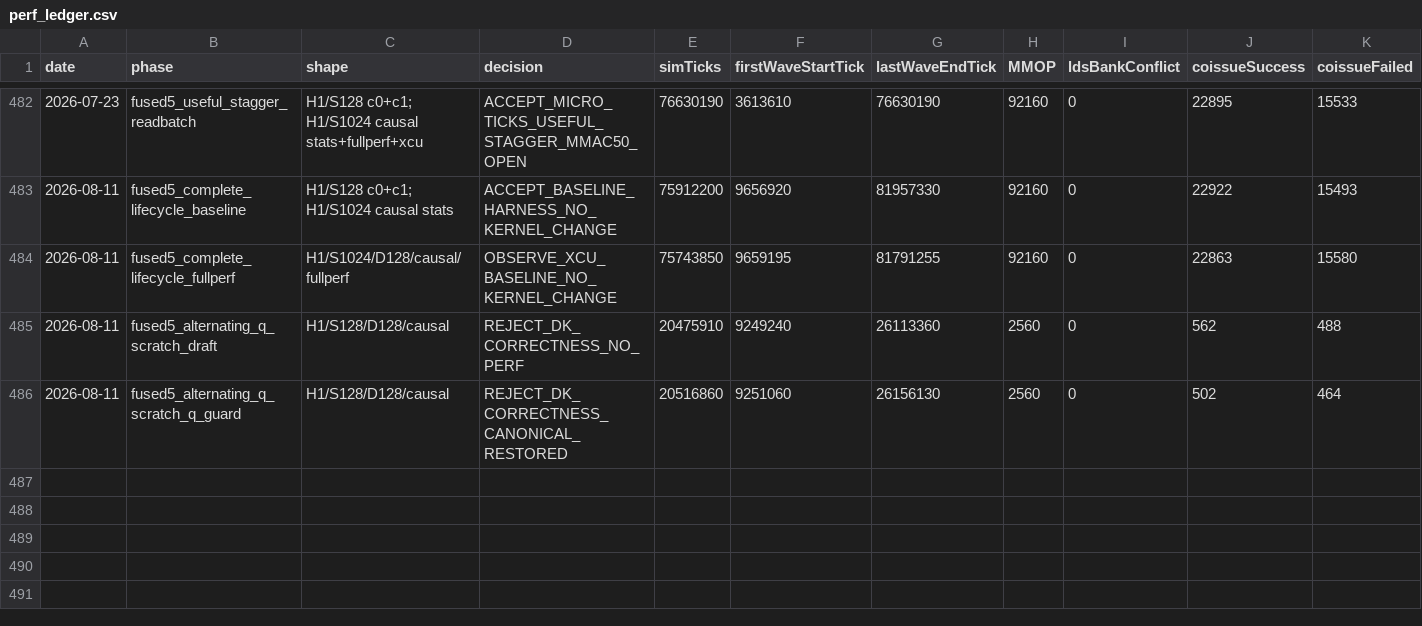
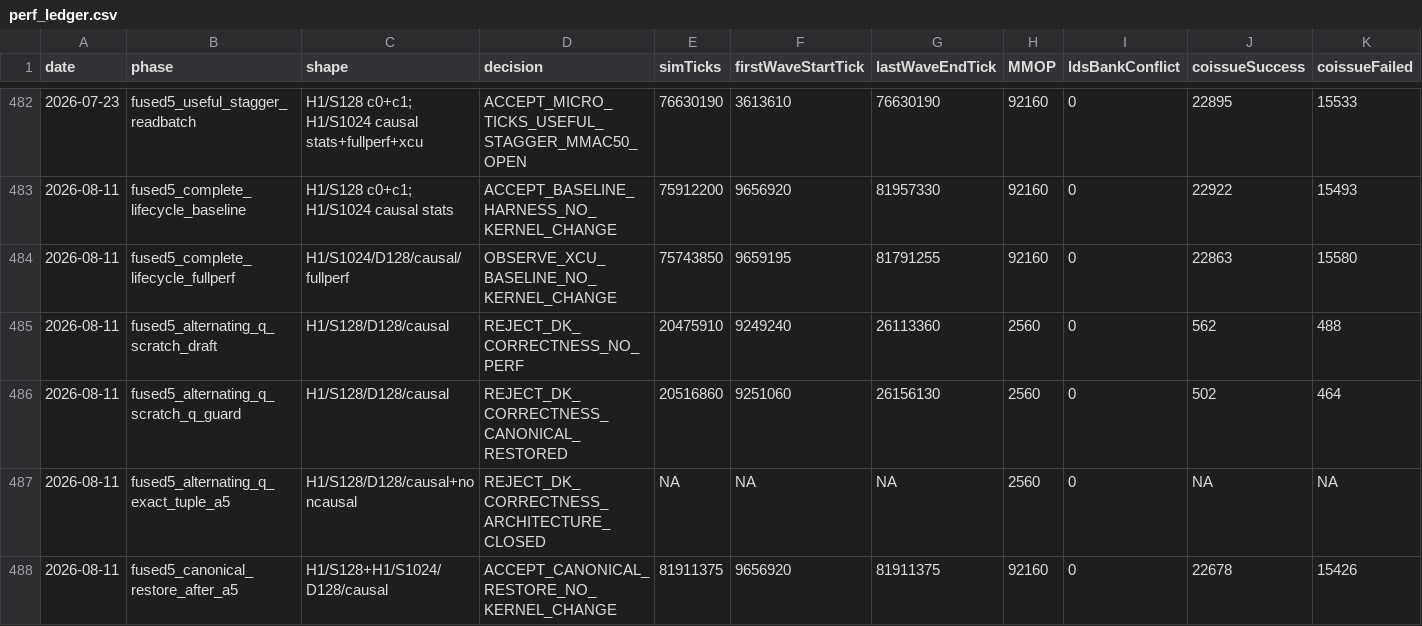
Before and after one commit to AshunFeiyu/flash-attention3, a CSV file: results/perf_ledger.csv, drawn as a sheet; only a part is shown, gaps mark what is left out; rows hold the shown columns only; the diff names each change by its address in the sheet, - before the commit and + after, or states it on an @@ line.

```diff
--- a/results/perf_ledger.csv
+++ b/results/perf_ledger.csv
+row 487: 2026-08-11 | fused5_alternating_q_exact_tuple_a5 | H1/S128/D128/causal+noncausal | REJECT_DK_CORRECTNESS_ARCHITECTURE_CLOSED | NA | NA | NA | 2560 | 0 | NA | NA
+row 488: 2026-08-11 | fused5_canonical_restore_after_a5 | H1/S128+H1/S1024/D128/causal | ACCEPT_CANONICAL_RESTORE_NO_KERNEL_CHANGE | 81911375 | 9656920 | 81911375 | 92160 | 0 | 22678 | 15426
```
Also changed, not shown: 4 other files.
